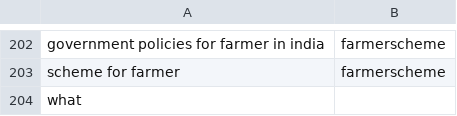
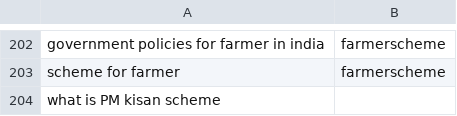
Before and after one commit to reflectstars/NLP-ANN-Agriculture-Chatbot, a CSV file: datasets/intent.csv, drawn as a sheet; only a part is shown, gaps mark what is left out.

```diff
--- a/datasets/intent.csv
+++ b/datasets/intent.csv
@@ -203,2 +203,2 @@ government policies for farmer in india,farmerscheme
 scheme for farmer ,farmerscheme
-what
+what is PM kisan scheme
```
